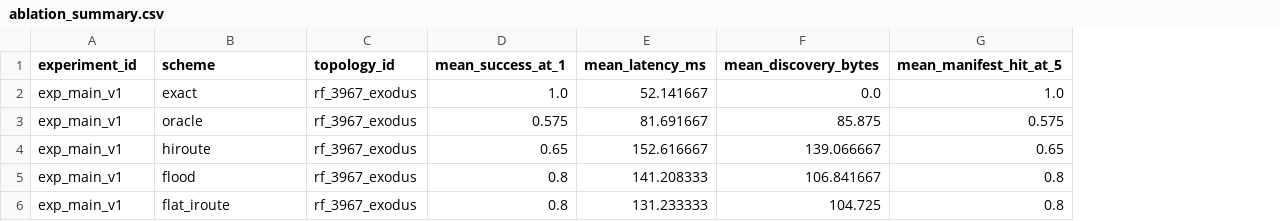
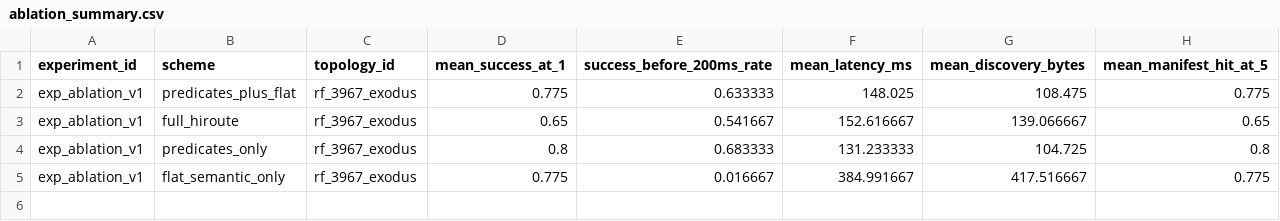
Before and after one commit to BIT-Orange/HiRoute, a CSV file: results/aggregate/ablation_summary.csv, drawn as a sheet; removed rows and columns are numbered as before the commit, all else as after; the diff names each change by its address in the sheet, - before the commit and + after, or states it on an @@ line.

Commit message:
eval: aggregate scaling robustness and ablation results

```diff
--- a/results/aggregate/ablation_summary.csv
+++ b/results/aggregate/ablation_summary.csv
+column E (success_before_200ms_rate), rows 3-4: 0.541667 | 0.683333
-row 2: exp_main_v1 | exact | rf_3967_exodus | 1.0 | 52.141667 | 0.0 | 1.0
-row 3: exp_main_v1 | oracle | rf_3967_exodus | 0.575 | 81.691667 | 85.875 | 0.575
+row 2: exp_ablation_v1 | predicates_plus_flat | rf_3967_exodus | 0.775 | 0.633333 | 148.025 | 108.475 | 0.775
-A3 (experiment_id): exp_main_v1
+A3 (experiment_id): exp_ablation_v1
-B3 (scheme): hiroute
+B3 (scheme): full_hiroute
-row 5: exp_main_v1 | flood | rf_3967_exodus | 0.8 | 141.208333 | 106.841667 | 0.8
-A4 (experiment_id): exp_main_v1
+A4 (experiment_id): exp_ablation_v1
-B4 (scheme): flat_iroute
+B4 (scheme): predicates_only
+row 5: exp_ablation_v1 | flat_semantic_only | rf_3967_exodus | 0.775 | 0.016667 | 384.991667 | 417.516667 | 0.775
```
Also changed, not shown: 12 other files.
